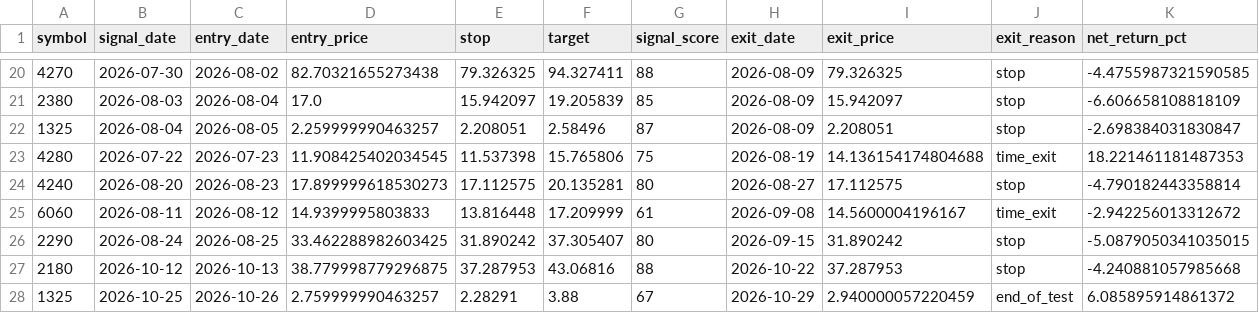
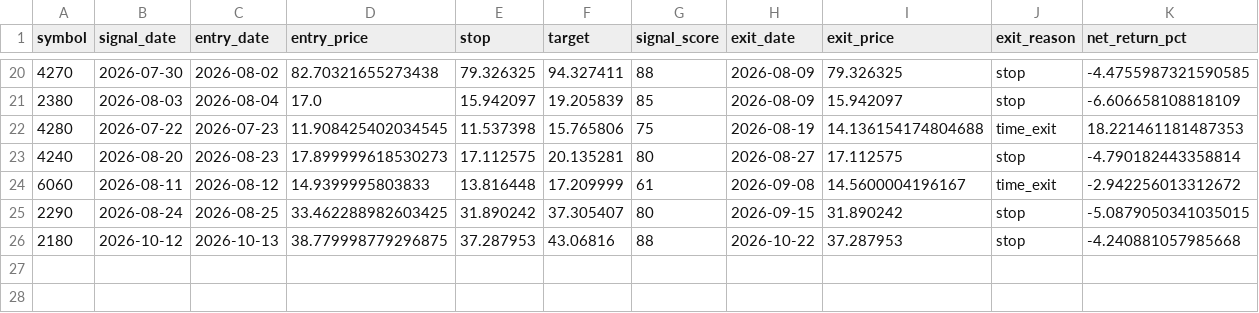
Before and after one commit to saqerkhalel-gif/tasi-radar-3, a CSV file: output/backtest_trades.csv, drawn as a sheet; only a part is shown, gaps mark what is left out; the diff names each change by its address in the sheet, - before the commit and + after, or states it on an @@ line.

```diff
--- a/output/backtest_trades.csv
+++ b/output/backtest_trades.csv
-row 22: 1325 | 2026-08-04 | 2026-08-05 | 2.259999990463257 | 2.208051 | 2.58496 | 87 | 2026-08-09 | 2.208051 | stop | -2.698384031830847
-row 28: 1325 | 2026-10-25 | 2026-10-26 | 2.759999990463257 | 2.28291 | 3.88 | 67 | 2026-10-29 | 2.940000057220459 | end_of_test | 6.085895914861372
```
Also changed, not shown: output/backtest_equity.csv, output/benchmark.csv, 24 other files.
